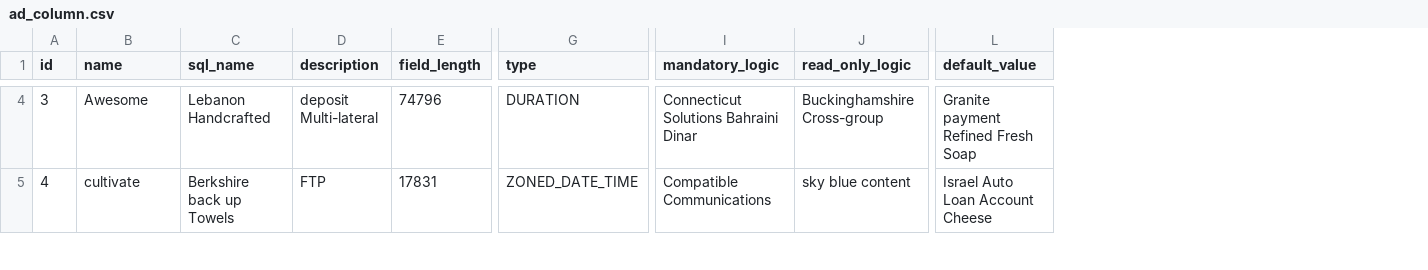
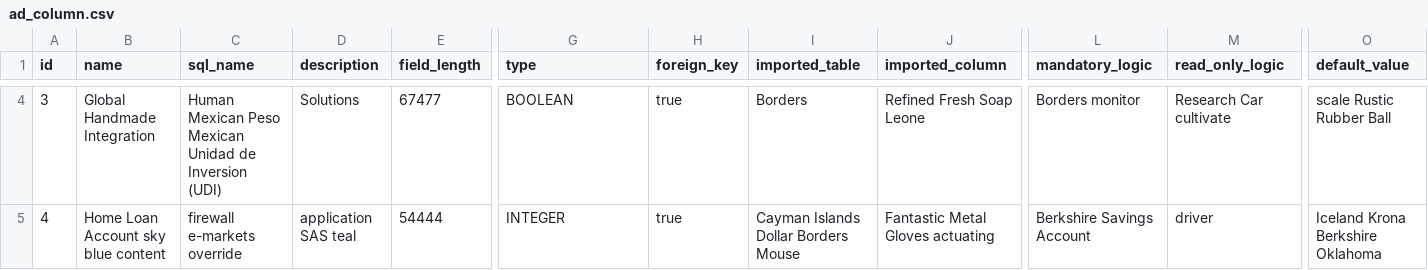
Before and after one commit to erid-rahmad/Eproch, a CSV file: src/main/resources/config/liquibase/fake-data/ad_column.csv, drawn as a sheet; only a part is shown, gaps mark what is left out; addresses are those after the commit; the diff covers the shown part only; the diff names each change by its address in the sheet, - before the commit and + after, or states it on an @@ line.

Commit message:
AP-164 Add fields to make a link between tabs (cherry-pick)
ADColumn.foreignKey (Boolean)
ADColumn.importedTable (String)
ADColumn.importedColumn (String)

```diff
--- a/src/main/resources/config/liquibase/fake-data/ad_column.csv
+++ b/src/main/resources/config/liquibase/fake-data/ad_column.csv
+column H (foreign_key), rows 4-5: true | true
+column I (imported_table), rows 4-5: Borders | Cayman Islands Dollar Borders Mouse
+column J (imported_column), rows 4-5: Refined Fresh Soap Leone | Fantastic Metal Gloves actuating
-B4 (name): Awesome
+B4 (name): Global Handmade Integration
-C4 (sql_name): Lebanon Handcrafted
+C4 (sql_name): Human Mexican Peso Mexican Unidad de Inversion (UDI)
-D4 (description): deposit Multi-lateral
+D4 (description): Solutions
-E4 (field_length): 74796
+E4 (field_length): 67477
-G4 (type): DURATION
+G4 (type): BOOLEAN
-L4 (mandatory_logic): Connecticut Solutions Bahraini Dinar
+L4 (mandatory_logic): Borders monitor
-M4 (read_only_logic): Buckinghamshire Cross-group
+M4 (read_only_logic): Research Car cultivate
-O4 (default_value): Granite payment Refined Fresh Soap
+O4 (default_value): scale Rustic Rubber Ball
-B5 (name): cultivate
+B5 (name): Home Loan Account sky blue content
-C5 (sql_name): Berkshire back up Towels
+C5 (sql_name): firewall e-markets override
-D5 (description): FTP
+D5 (description): application SAS teal
-E5 (field_length): 17831
+E5 (field_length): 54444
-G5 (type): ZONED_DATE_TIME
+G5 (type): INTEGER
-L5 (mandatory_logic): Compatible Communications
+L5 (mandatory_logic): Berkshire Savings Account
-M5 (read_only_logic): sky blue content
+M5 (read_only_logic): driver
-O5 (default_value): Israel Auto Loan Account Cheese
+O5 (default_value): Iceland Krona Berkshire Oklahoma
```
Also changed, not shown: 126 edited cells elsewhere in this file, 19 other files.
